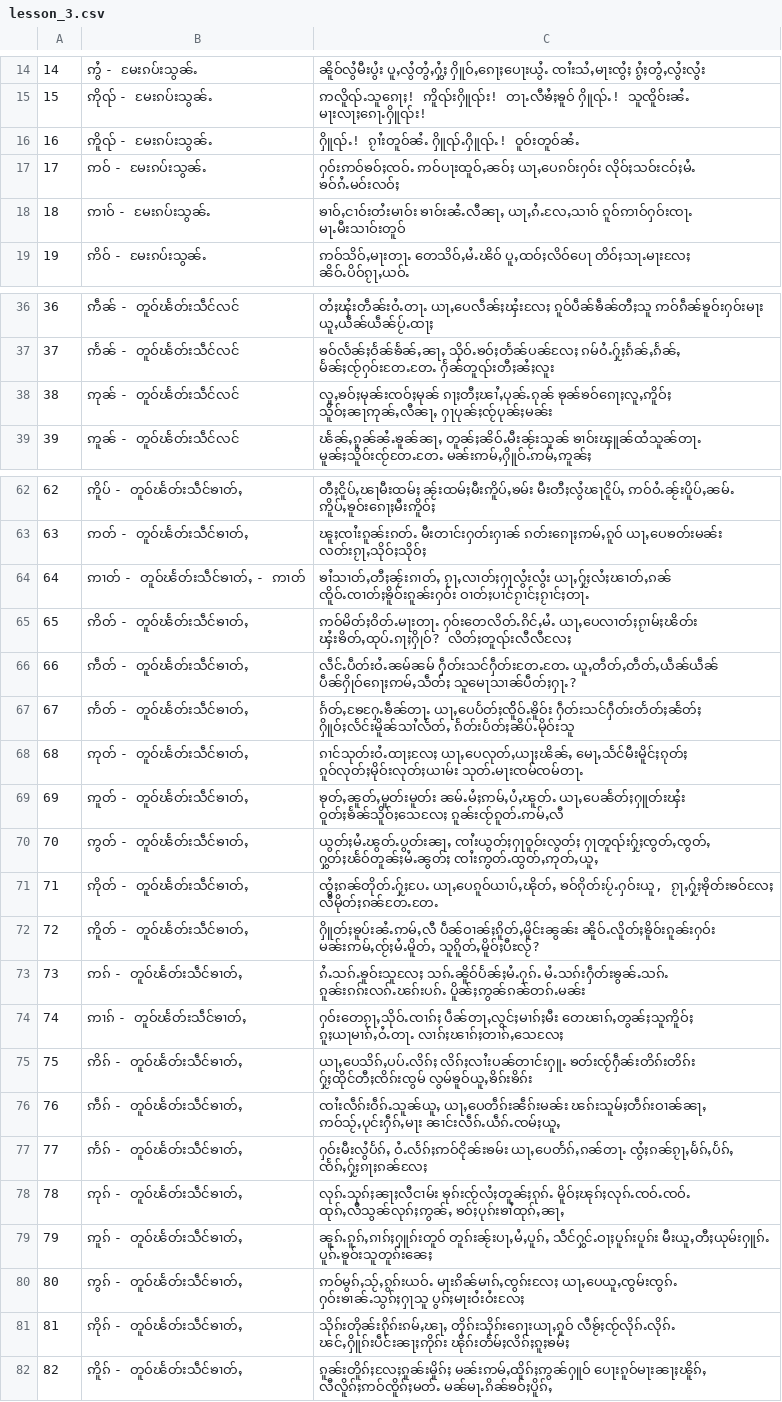
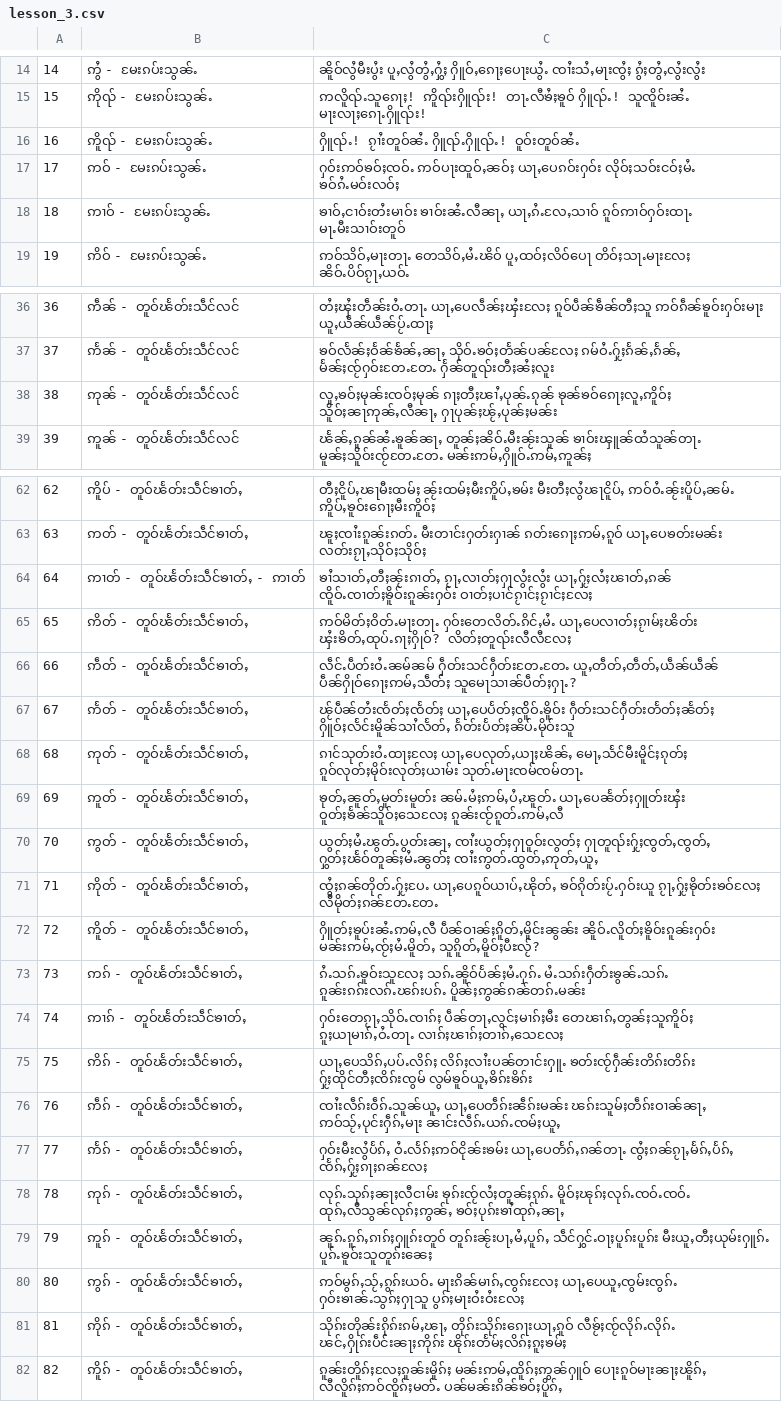
Before and after one commit to SaingHmineTun/TMKTypingTutor, a CSV file: src/main/resources/assets/lesson_3.csv, drawn as a sheet; only a part is shown, gaps mark what is left out.

```diff
--- a/src/main/resources/assets/lesson_3.csv
+++ b/src/main/resources/assets/lesson_3.csv
@@ -17,3 +17,3 @@
 17, ဢဝ် - မႄးၵပ်းသွၼ်ႉ, "ႁဝ်းဢဝ်ၶဝ်ႈၸဝ်ႉ ဢဝ်ပႃးထူဝ်ႇၼဝ်ႈ ယႃႇပေၵဝ်းႁဝ်း လိုဝ်ႈသဝ်းငဝ်ႈမႆႉ ၶဝ်ၵႆႉမဝ်းလဝ်ႈ"
-18, ဢၢဝ် - မႄးၵပ်းသွၼ်ႉ, "ၶၢဝ်ႇငၢဝ်းတႆးမၢဝ်း ၶၢဝ်းၼႆႉလီၼႃႇ ယႃႇၵႆႉလႄႇသၢဝ် ၵူဝ်ဢၢဝ်ႁဝ်းၸႃႉ မႃႉမီးသၢဝ်းတူဝ်"
+18, ဢၢဝ် - မႄးၵပ်းသွၼ်ႉ, "ၶၢဝ်ႇငၢဝ်းတႆးမၢဝ်း ၶၢဝ်းၼႆႉလီၼႃႇ ယႃႇၵႆႉလႄႇသၢဝ် ၵူဝ်ဢၢဝ်ႁဝ်းထႃႉ မႃႉမီးသၢဝ်းတူဝ်"
 19, ဢိဝ် - မႄးၵပ်းသွၼ်ႉ, "ဢဝ်သိဝ်ႇမႃးတႃႉ တေသိဝ်ႇမႆႉၽိဝ် ပူႇထဝ်ႈလိဝ်ပေႃ တိဝ်ႈသႃႉမႃးလႄႈ ၼိဝ်ႉပိဝ်ၵႂႃႇယဝ်ႉ"
@@ -37,3 +37,3 @@
 37, ဢႅၼ် - တူဝ်ၽႅတ်းသဵင်လင်, "ၶဝ်လႅၼ်ႈဝႅၼ်ၶႅၼ်ႇၼႃႇ သိုဝ်ႉၶဝ်ႈတႅၼ်ပၼ်လႄႈ ၵမ်ဝႆႉႁႂ်ႈၵႅၼ်ႇၵႅၼ်ႇ မႅၼ်ႈၸႂ်ႁဝ်းတႄႉတႄႉ ႁႅၼ်တူၺ်းတီႈၼႆႈလူး"
-38, ဢုၼ် - တူဝ်ၽႅတ်းသဵင်လင်, "လူႇၶဝ်ႈမုၼ်းၸဝ်ႈမုၼ် ၵႃႈတီႈၽၢႆႇပုၼ်ႉၵုၼ် ၶုၼ်ၶဝ်ၵေႃႈလူႇဢိူဝ်ႈ သိူဝ်ႈၼႃဢုၼ်ႇလီၼႃႇ ႁႃပုၼ်ႈၸႂ်ပုၼ်ႈမၼ်း"
+38, ဢုၼ် - တူဝ်ၽႅတ်းသဵင်လင်, "လူႇၶဝ်ႈမုၼ်းၸဝ်ႈမုၼ် ၵႃႈတီႈၽၢႆႇပုၼ်ႉၵုၼ် ၶုၼ်ၶဝ်ၵေႃႈလူႇဢိူဝ်ႈ သိူဝ်ႈၼႃဢုၼ်ႇလီၼႃႇ ႁႃပုၼ်ႈၽႂ်ႇပုၼ်ႈမၼ်း"
 39, ဢူၼ် - တူဝ်ၽႅတ်းသဵင်လင်, "ၽႅၼ်ႇၵူၼ်ၼႆႉၶူၼ်ၼႃႇ တူၼ်ႈၼိဝ်ႉမီးၼႂ်းသူၼ် ၶၢဝ်းၾူၼ်ထႆသူၼ်တႃႉ မူၼ်ႈသိူဝ်းၸႂ်တႄႉတႄႉ မၼ်းဢမ်ႇႁိူဝ်ႉဢမ်ႇဢူၼ်ႈ"
@@ -63,6 +63,6 @@
 63, ဢတ် - တူဝ်ၽႅတ်းသဵင်ၶၢတ်ႇ, "ၽူႈၸၢႆးၵူၼ်းၵတ်ႉ မီးတၢင်းႁတ်းႁၢၼ် ၵတ်းၵေႃႈဢမ်ႇၵူဝ် ယႃႇပေၶတ်းမၼ်း လတ်းၵႂႃႇသိုဝ်ႈသိုဝ်ႈ"
-64, ဢၢတ် - တူဝ်ၽႅတ်းသဵင်ၶၢတ်ႇ - ဢၢတ်, "ၶၢႆသၢတ်ႇတီႈၼႂ်းၵၢတ်ႇ ၵႂႃႇလၢတ်ႈႁႃလွႆးလွႆး ယႃႇႁႂ်ႈလႆႈၽၢတ်ႇၵၼ် ၸိူဝ်ႉၸၢတ်ႈၶိူဝ်းၵူၼ်းႁဝ်း ဝၢတ်ႈပၢင်ၵႂၢင်ႈၵႂၢင်ႈတႃႉ"
+64, ဢၢတ် - တူဝ်ၽႅတ်းသဵင်ၶၢတ်ႇ - ဢၢတ်, "ၶၢႆသၢတ်ႇတီႈၼႂ်းၵၢတ်ႇ ၵႂႃႇလၢတ်ႈႁႃလွႆးလွႆး ယႃႇႁႂ်ႈလႆႈၽၢတ်ႇၵၼ် ၸိူဝ်ႉၸၢတ်ႈၶိူဝ်းၵူၼ်းႁဝ်း ဝၢတ်ႈပၢင်ၵႂၢင်ႈၵႂၢင်ႈလႄႈ"
 65, ဢိတ် - တူဝ်ၽႅတ်းသဵင်ၶၢတ်ႇ, "ဢဝ်မိတ်ႈဝိတ်ႉမႃးတႃႉ ႁဝ်းတေလိတ်ႉၵိင်ႇမႆႉ ယႃႇပေလၢတ်ႈၵႂၢမ်ႈၽိတ်း ၾႆးၶိတ်ႇထုပ်ႉၵႃႈႁိုဝ်? လိတ်ႈတူၺ်းလီလီလႄႈ"
 66, ဢဵတ် - တူဝ်ၽႅတ်းသဵင်ၶၢတ်ႇ, "လဵင်ႉပဵတ်းဝႆႉၼမ်ၼမ် ႁဵတ်းသင်ႁဵတ်းတႄႉတႄႉ ယူႇတဵတ်ႇတဵတ်ႇယဵၼ်ယဵၼ် ပဵၼ်ႁိုဝ်ၵေႃႈဢမ်ႇသဵတ်ႈ သူမေႃသၢၼ်ပဵတ်ႈႁႃႉ?"
-67, ဢႅတ် - တူဝ်ၽႅတ်းသဵင်ၶၢတ်ႇ, "ၵႅတ်ႇၶႄႁႄႉၶဵၼ်တႃႉ ယႃႇပေပႅတ်ႈၸ်ိူဝ်ႉၶိူဝ်း ႁဵတ်းသင်ႁဵတ်းတႅတ်ႈၼႅတ်ႈ ႁိူဝ်ႈလႅင်းမိူၼ်သၢႆလႅတ်ႇ ၵႅတ်းပႅတ်ႈၼိပ်ႉမိုဝ်းသူ"
+67, ဢႅတ် - တူဝ်ၽႅတ်းသဵင်ၶၢတ်ႇ, "ၽႂ်ပဵၼ်တႆးၸႅတ်ႈၸႅတ်ႈ ယႃႇပေပႅတ်ႈၸ်ိူဝ်ႉၶိူဝ်း ႁဵတ်းသင်ႁဵတ်းတႅတ်ႈၼႅတ်ႈ ႁိူဝ်ႈလႅင်းမိူၼ်သၢႆလႅတ်ႇ ၵႅတ်းပႅတ်ႈၼိပ်ႉမိုဝ်းသူ"
 68, ဢုတ် - တူဝ်ၽႅတ်းသဵင်ၶၢတ်ႇ, "ၵၢင်သုတ်းဝႆႉထႃႈလႄႈ ယႃႇပေလုတ်ႇယႃႈၽိၼ်ႇ မေႃႇသႅင်မီးမိူင်ႈၵုတ်ႈ ၵူဝ်လုတ်ႈမိုဝ်းလုတ်ႈယၢမ်း သုတ်ႉမႃးၸမ်ၸမ်တႃႉ"
@@ -70,3 +70,3 @@
 70, ဢွတ် - တူဝ်ၽႅတ်းသဵင်ၶၢတ်ႇ, "ယွတ်ႈမႆႉၽွတ်ႉပွတ်းၼႃႇ ၸၢႆးယွတ်ႈႁႃဝူဝ်းလွတ်ႈ ႁႃတူၺ်းႁႂ်ႈၸွတ်ႇၸွတ်ႇ ႁွတ်ႈၽႅဝ်တူၼ်ႈမႆႉၼွတ်ႈ ၸၢႆးဢွတ်ႉထွတ်ႇဢုတ်ႇယူႇ"
-71, ဢိုတ် - တူဝ်ၽႅတ်းသဵင်ၶၢတ်ႇ,  "ၸွႆႈၵၼ်တိုတ်ႉႁႂ်ႈပႄႉ ယႃႇပေၵူဝ်ယၢပ်ႇၽိုတ်ႇ ၶဝ်ၵိုတ်းပႂ်ႉႁဝ်းယူ, ၵႂႃႇႁႂ်ႈၶိုတ်းၶဝ်လႄႈ လီမိုတ်ႈၵၼ်တႄႉတႄႉ"
+71, ဢိုတ် - တူဝ်ၽႅတ်းသဵင်ၶၢတ်ႇ, " ၸွႆႈၵၼ်တိုတ်ႉႁႂ်ႈပႄႉ ယႃႇပေၵူဝ်ယၢပ်ႇၽိုတ်ႇ ၶဝ်ၵိုတ်းပႂ်ႉႁဝ်းယူ ၵႂႃႇႁႂ်ႈၶိုတ်းၶဝ်လႄႈ လီမိုတ်ႈၵၼ်တႄႉတႄႉ"
 72, ဢိူတ် - တူဝ်ၽႅတ်းသဵင်ၶၢတ်ႇ, "ႁိူတ်ႈၶူပ်းၼႆႉဢမ်ႇလီ ပဵၼ်ဝၢၼ်ႈၵိူတ်ႇမိူင်းၼွၼ်း ၼိူဝ်ႉလိူတ်ႈၶိူဝ်းၵူၼ်းႁဝ်း မၼ်းဢမ်ႇၸႂ်ႈမႆႉမိူတ်ႇ သူၵိူတ်ႇမိူဝ်ႈပီႊလႂ်?"
@@ -75,3 +75,3 @@
 75, ဢိၵ် - တူဝ်ၽႅတ်းသဵင်ၶၢတ်ႇ, "ယႃႇပေသိၵ်ႇပပ်ႉလိၵ်ႈ လိၵ်ႈလၢႆးပၼ်တၢင်းႁူႉ ၶတ်းၸႂ်ႁဵၼ်းတိၵ်းတိၵ်း ႁႂ်ႈထိုင်တီႈၸိၵ်းၸွမ် လွမ်ၶူဝ်ယူႇၶိၵ်းၶိၵ်း"
-76, ဢဵၵ် - တူဝ်ၽႅတ်းသဵင်ၶၢတ်ႇ, "ၸၢႆးလဵၵ်းဝဵၵ်ႉသူၼ်ယူႇ ယႃႇပေတဵၵ်းၼဵၵ်းမၼ်း ၽၵ်းသူမ်ႈတဵၵ်းဝၢၼ်ၼႃႇ ဢဝ်သႂ်ႇပုင်းႁဵၵ်ႇမႃး ၼၢင်းလဵၵ်ႉယဵၵ်ႉၸမ်ႈယူႇ"
+76, ဢဵၵ် - တူဝ်ၽႅတ်းသဵင်ၶၢတ်ႇ, "ၸၢႆးလဵၵ်းဝဵၵ်ႉသူၼ်ယူႇ ယႃႇပေတဵၵ်းၼဵၵ်းမၼ်း ၽၵ်းသူမ်ႈတဵၵ်းဝၢၼ်ၼႃႇ ဢဝ်သႂ်ႇပုင်းႁဵၵ်ႇမႃး ၼၢင်းလဵၵ်ႉယၵ်ႉၸမ်ႈယူႇ"
 77, ဢႅၵ် - တူဝ်ၽႅတ်းသဵင်ၶၢတ်ႇ, "ႁဝ်းမီးလွႆပႅၵ်ႇ ဝႆႉလႅၵ်ႈဢဝ်ငိုၼ်းၶမ်း ယႃႇပေတႅၵ်ႇၵၼ်တႃႉ ၸွႆႈၵၼ်ၵႂႃႇမႅၵ်ႇပႅၵ်ႇ ၸႅၵ်ႇႁႂ်ႈၵႃႈၵၼ်လႄႈ"
@@ -80,3 +80,3 @@
 80, ဢွၵ် - တူဝ်ၽႅတ်းသဵင်ၶၢတ်ႇ, "ဢဝ်မွၵ်ႇသႂ်ႇၵွၵ်းယဝ်ႉ မႃးၵိၼ်မၢၵ်ႇၸွၵ်းလႄႈ ယႃႇပေယူႇၸွမ်းၸွၵ်ႉ ႁဝ်းၶၢၼ်ႉသွၵ်ႈႁႃသူ ပွၵ်ႈမႃးဝႆးဝႆးလႄႈ"
-81, ဢိုၵ် - တူဝ်ၽႅတ်းသဵင်ၶၢတ်ႇ, "သိုၵ်းတိုၼ်းၵိုၵ်းၵမ်ႇၽႃႇ တိုၵ်းသိုၵ်းၵေႃးယႃႇၵူဝ် လီၶႂ်ႈၸႂ်လိုၵ်ႉလိုၵ်ႉ ၽင်ႇႁိူၵ်းပဵင်းၼႃႈဢိုၵ်း ၽိုၵ်းတႅမ်ႈလိၵ်ႈၵူႈၶမ်ႈ"
-82, ဢိူၵ် - တူဝ်ၽႅတ်းသဵင်ၶၢတ်ႇ, "ၵူၼ်းတိူၵ်ႈလႄႈၵူၼ်းမိူၵ်ႈ မၼ်းဢမ်ႇထိူၵ်ႈဢွၼ်ႁူဝ် ပေႃးၵူဝ်မႃးၼႃႈၽိူၵ်ႇ လီလိူၵ်ႈဢဝ်ၸိူၵ်ႈမတ်ႉ မၼ်မႃႉၵိၼ်ၶဝ်ႈပိူၵ်ႇ"
+81, ဢိုၵ် - တူဝ်ၽႅတ်းသဵင်ၶၢတ်ႇ, "သိုၵ်းတိုၼ်းၵိုၵ်းၵမ်ႇၽႃႇ တိုၵ်းသိုၵ်းၵေႃးယႃႇၵူဝ် လီၶႂ်ႈၸႂ်လိုၵ်ႉလိုၵ်ႉ ၽင်ႇႁိုၵ်းပဵင်းၼႃႈဢိုၵ်း ၽိုၵ်းတႅမ်ႈလိၵ်ႈၵူႈၶမ်ႈ"
+82, ဢိူၵ် - တူဝ်ၽႅတ်းသဵင်ၶၢတ်ႇ, "ၵူၼ်းတိူၵ်ႈလႄႈၵူၼ်းမိူၵ်ႈ မၼ်းဢမ်ႇထိူၵ်ႈဢွၼ်ႁူဝ် ပေႃးၵူဝ်မႃးၼႃႈၽိူၵ်ႇ လီလိူၵ်ႈဢဝ်ၸိူၵ်ႈမတ်ႉ ပၼ်မၼ်းၵိၼ်ၶဝ်ႈပိူၵ်ႇ"
```
Also changed, not shown: src/main/resources/assets/lesson_1.csv, src/main/resources/assets/lesson_2.csv, 3 other files.
